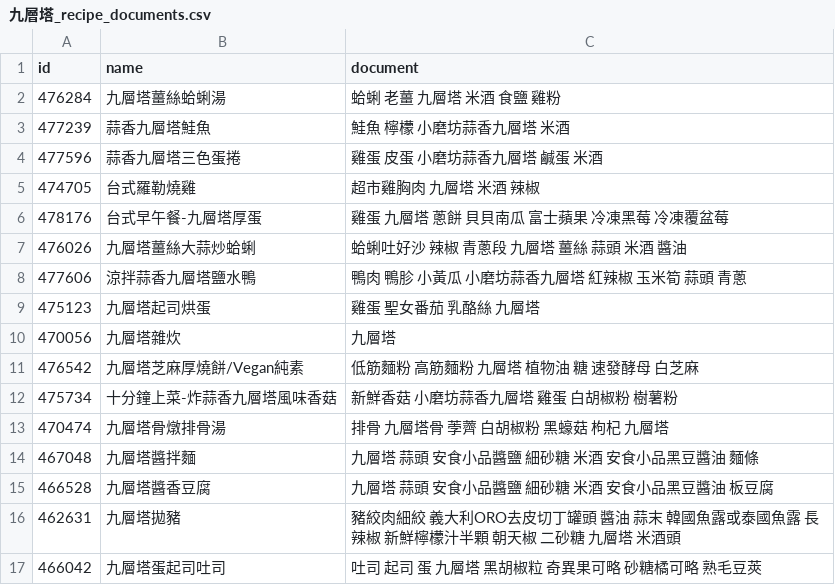
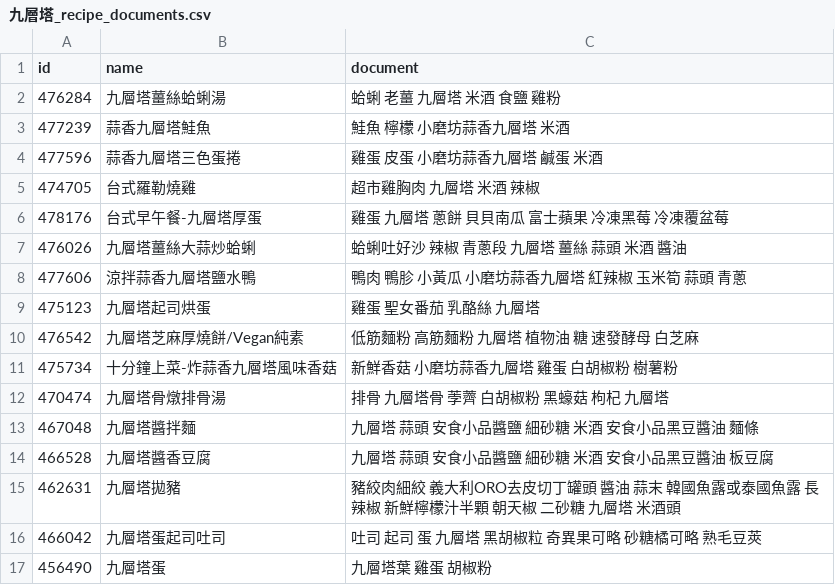
Before and after one commit to Minnni000/ai_project, a CSV file: cleaned_csv/九層塔/九層塔_recipe_documents.csv, drawn as a sheet; only a part is shown; the shorter side is filled out with more unchanged rows.

```diff
--- a/cleaned_csv/九層塔/九層塔_recipe_documents.csv
+++ b/cleaned_csv/九層塔/九層塔_recipe_documents.csv
@@ -9,3 +9,2 @@
 475123,九層塔起司烘蛋,雞蛋 聖女番茄 乳酪絲 九層塔
-470056,九層塔雜炊,九層塔
 476542,九層塔芝麻厚燒餅/Vegan純素,低筋麵粉 高筋麵粉 九層塔 植物油 糖 速發酵母 白芝麻
```
Also changed, not shown: 9 other files.
